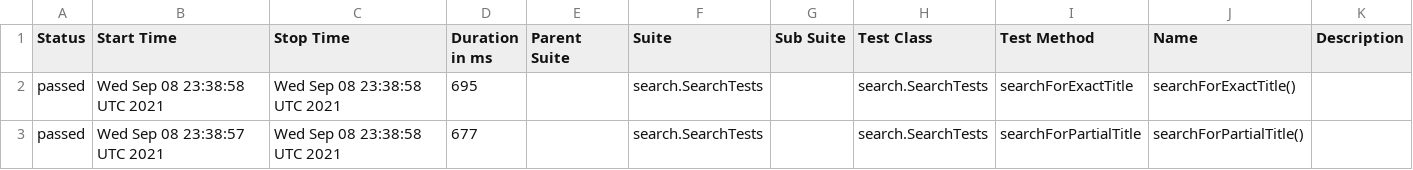
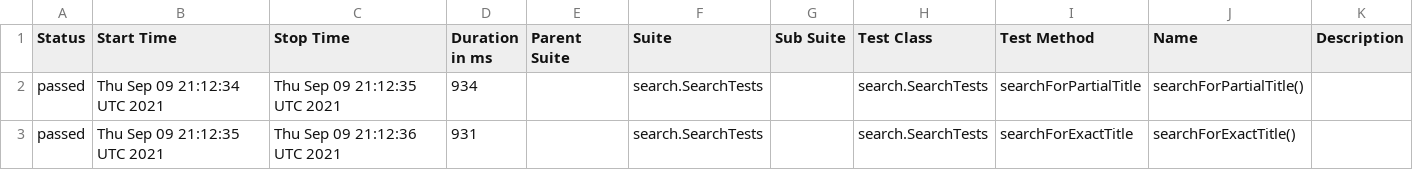
Before and after one commit to reinaldorossetti/playwright-java, a CSV file: data/suites.csv, drawn as a sheet.

```diff
--- a/data/suites.csv
+++ b/data/suites.csv
@@ -1,3 +1,3 @@
 "Status","Start Time","Stop Time","Duration in ms","Parent Suite","Suite","Sub Suite","Test Class","Test Method","Name","Description"
-"passed","Wed Sep 08 23:38:58 UTC 2021","Wed Sep 08 23:38:58 UTC 2021","695","","search.SearchTests","","search.SearchTests","searchForExactTitle","searchForExactTitle()",""
-"passed","Wed Sep 08 23:38:57 UTC 2021","Wed Sep 08 23:38:58 UTC 2021","677","","search.SearchTests","","search.SearchTests","searchForPartialTitle","searchForPartialTitle()",""
+"passed","Thu Sep 09 21:12:34 UTC 2021","Thu Sep 09 21:12:35 UTC 2021","934","","search.SearchTests","","search.SearchTests","searchForPartialTitle","searchForPartialTitle()",""
+"passed","Thu Sep 09 21:12:35 UTC 2021","Thu Sep 09 21:12:36 UTC 2021","931","","search.SearchTests","","search.SearchTests","searchForExactTitle","searchForExactTitle()",""
```
Also changed, not shown: 21 other files.
